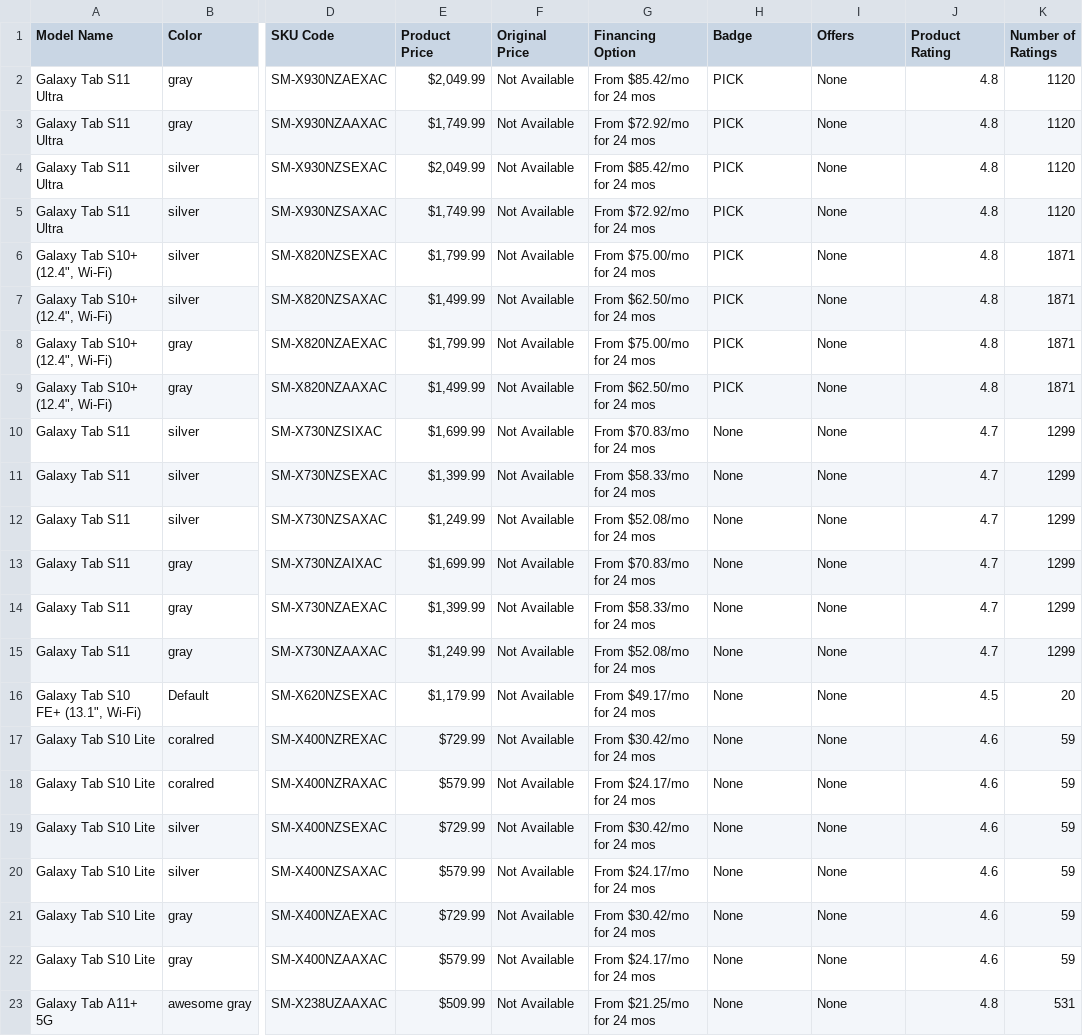
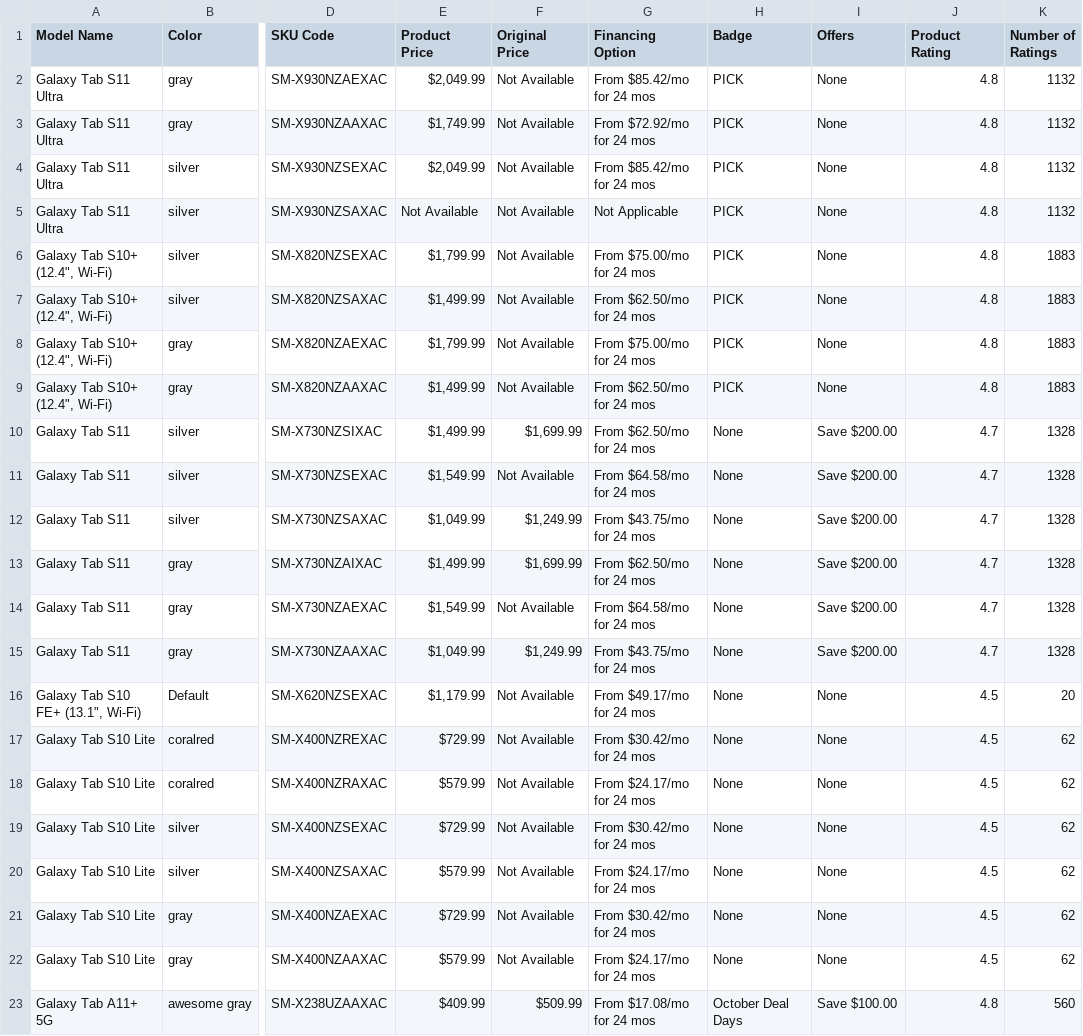
Before and after one commit to evrankos/samsung-web-scraping, a CSV file: scraped_data/Tablets/samsung_tablets.csv, drawn as a sheet; only a part is shown, gaps mark what is left out; the diff covers the shown part only; the diff names each change by its address in the sheet, - before the commit and + after, or states it on an @@ line.

```diff
--- a/scraped_data/Tablets/samsung_tablets.csv
+++ b/scraped_data/Tablets/samsung_tablets.csv
-K2:K5 (Number of Ratings): 1120
+K2:K5 (Number of Ratings): 1132
-E5 (Product Price): $1,749.99
+E5 (Product Price): Not Available
-G5 (Financing Option): From $72.92/mo for 24 mos
+G5 (Financing Option): Not Applicable
-K6:K9 (Number of Ratings): 1871
+K6:K9 (Number of Ratings): 1883
-E10 (Product Price): $1,699.99
+E10 (Product Price): $1,499.99
-F10 (Original Price): Not Available
+F10 (Original Price): $1,699.99
-G10 (Financing Option): From $70.83/mo for 24 mos
+G10 (Financing Option): From $62.50/mo for 24 mos
-I10:I15 (Offers): None
+I10:I15 (Offers): Save $200.00
-K10:K15 (Number of Ratings): 1299
+K10:K15 (Number of Ratings): 1328
-E11 (Product Price): $1,399.99
+E11 (Product Price): $1,549.99
-G11 (Financing Option): From $58.33/mo for 24 mos
+G11 (Financing Option): From $64.58/mo for 24 mos
-E12 (Product Price): $1,249.99
+E12 (Product Price): $1,049.99
-F12 (Original Price): Not Available
+F12 (Original Price): $1,249.99
-G12 (Financing Option): From $52.08/mo for 24 mos
+G12 (Financing Option): From $43.75/mo for 24 mos
-E13 (Product Price): $1,699.99
+E13 (Product Price): $1,499.99
-F13 (Original Price): Not Available
+F13 (Original Price): $1,699.99
-G13 (Financing Option): From $70.83/mo for 24 mos
+G13 (Financing Option): From $62.50/mo for 24 mos
-E14 (Product Price): $1,399.99
+E14 (Product Price): $1,549.99
-G14 (Financing Option): From $58.33/mo for 24 mos
+G14 (Financing Option): From $64.58/mo for 24 mos
-E15 (Product Price): $1,249.99
+E15 (Product Price): $1,049.99
-F15 (Original Price): Not Available
+F15 (Original Price): $1,249.99
-G15 (Financing Option): From $52.08/mo for 24 mos
+G15 (Financing Option): From $43.75/mo for 24 mos
-J17:J22 (Product Rating): 4.6
+J17:J22 (Product Rating): 4.5
-K17:K22 (Number of Ratings): 59
+K17:K22 (Number of Ratings): 62
-E23 (Product Price): $509.99
+E23 (Product Price): $409.99
-F23 (Original Price): Not Available
+F23 (Original Price): $509.99
-G23 (Financing Option): From $21.25/mo for 24 mos
+G23 (Financing Option): From $17.08/mo for 24 mos
-H23 (Badge): None
+H23 (Badge): October Deal Days
-I23 (Offers): None
+I23 (Offers): Save $100.00
-K23 (Number of Ratings): 531
+K23 (Number of Ratings): 560
```
Also changed, not shown: 72 edited cells elsewhere in this file, scraped_data/Cooking_Appliances/samsung_cooking_appliances.csv, scraped_data/Monitors/samsung_monitors.csv, 10 other files.
